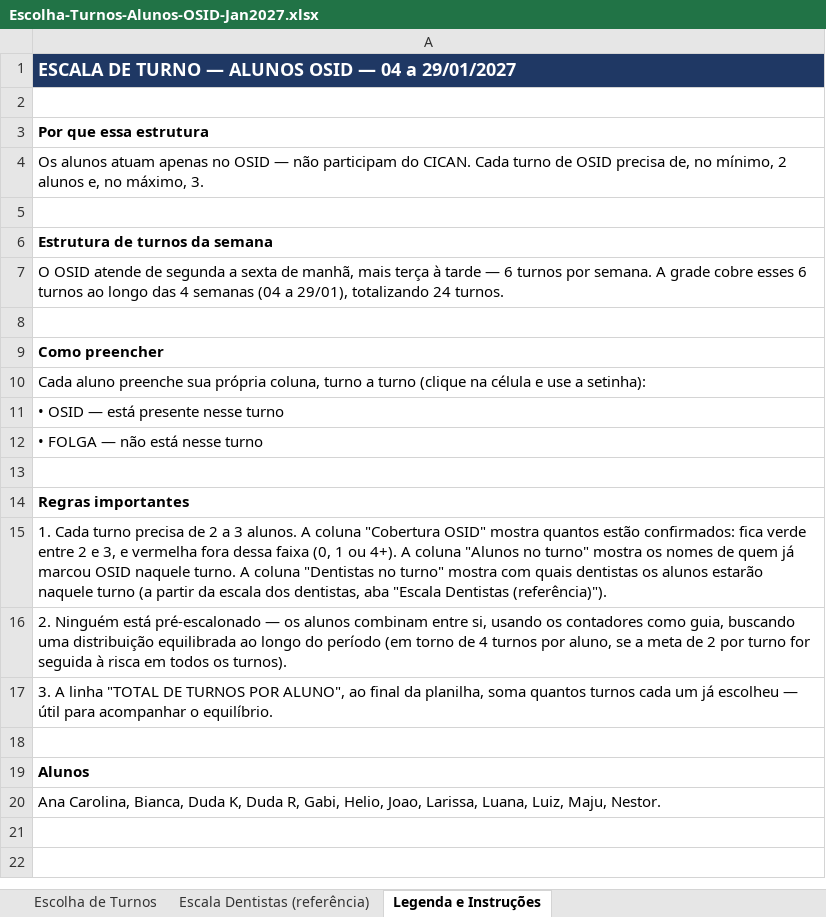
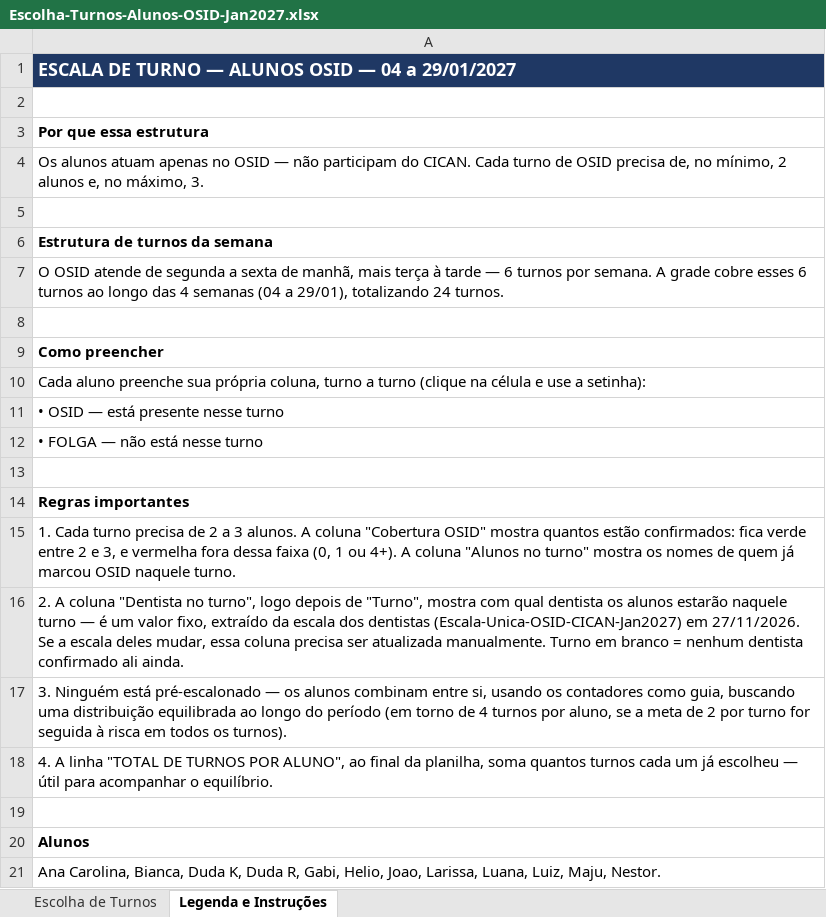
Before and after one commit to ManoelaCarrera/slide-updater, an Excel workbook: meu-projeto/Escolha-Turnos-Alunos-OSID-Jan2027.xlsx, sheet Legenda e Instruções, drawn as a sheet; values as stored, in another font and other column widths than the file's, no borders; the diff names each change by its address in the sheet, - before the commit and + after, or states it on an @@ line.

```diff
--- a/meu-projeto/Escolha-Turnos-Alunos-OSID-Jan2027.xlsx (sheet Legenda e Instruções)
+++ b/meu-projeto/Escolha-Turnos-Alunos-OSID-Jan2027.xlsx (sheet Legenda e Instruções)
-sheet tab: Escala Dentistas (referência)
-A15: …naquele turno. A coluna "Dentistas no turno" mostra com quais dentistas os alunos estarão naquele turno (a partir da escala dos dentistas, aba "Escala Dentistas (referência)").
+A15: …naquele turno.
-A16: 2. Ninguém está pré-escalonado — os alunos combinam entre si, usando os contadores como guia, buscando uma distribuição equilibrada ao longo do período (em torno de 4 turnos por aluno, se a meta de 2 por turno for seguida à risca em todos os turnos).
+A16: 2. A coluna "Dentista no turno", logo depois de "Turno", mostra com qual dentista os alunos estarão naquele turno — é um valor fixo, extraído da escala dos dentistas (Escala-Unica-OSID-CICAN-Jan2027) em 27/11/2026. Se a escala deles mudar, essa coluna precisa ser atualizada manualmente. Turno em branco = nenhum dentista confirmado ali ainda.
-A17: 3. A linha "TOTAL DE TURNOS POR ALUNO", ao final da planilha, soma quantos turnos cada um já escolheu — útil para acompanhar o equilíbrio.
+A17: 3. Ninguém está pré-escalonado — os alunos combinam entre si, usando os contadores como guia, buscando uma distribuição equilibrada ao longo do período (em torno de 4 turnos por aluno, se a meta de 2 por turno for seguida à risca em todos os turnos).
+row 18: 4. A linha "TOTAL DE TURNOS POR ALUNO", ao final da planilha, soma quantos turnos cada um já escolheu — útil para acompanhar o equilíbrio.
```
Also changed, not shown: sheet Escolha de Turnos.
